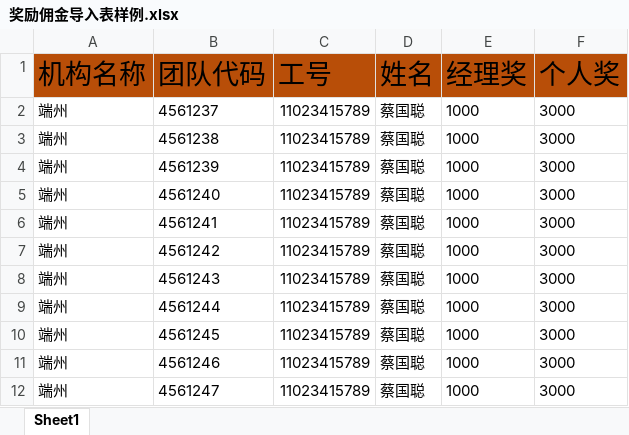
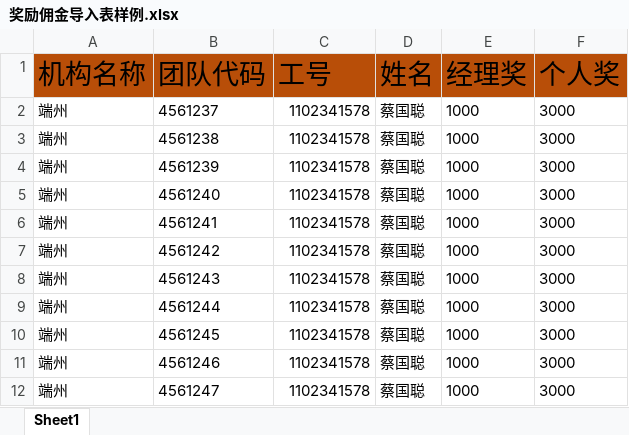
Before and after one commit to ChockCong/picc, an Excel workbook: storage/exports/奖励佣金导入表样例.xlsx, sheet Sheet1, drawn as a sheet; values as stored, in another font and other column widths than the file's, no borders; the diff names each change by its address in the sheet, - before the commit and + after, or states it on an @@ line.

```diff
--- a/storage/exports/奖励佣金导入表样例.xlsx (sheet Sheet1)
+++ b/storage/exports/奖励佣金导入表样例.xlsx (sheet Sheet1)
-C2:C12 (工号): 11023415789
+C2:C12 (工号): 1102341578
```
Also changed, not shown: 4 other files.
